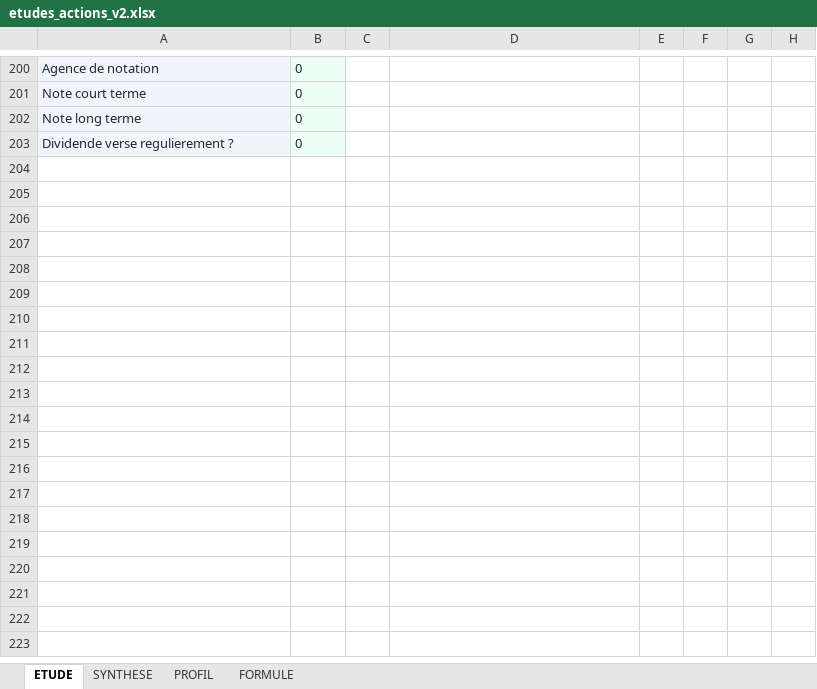
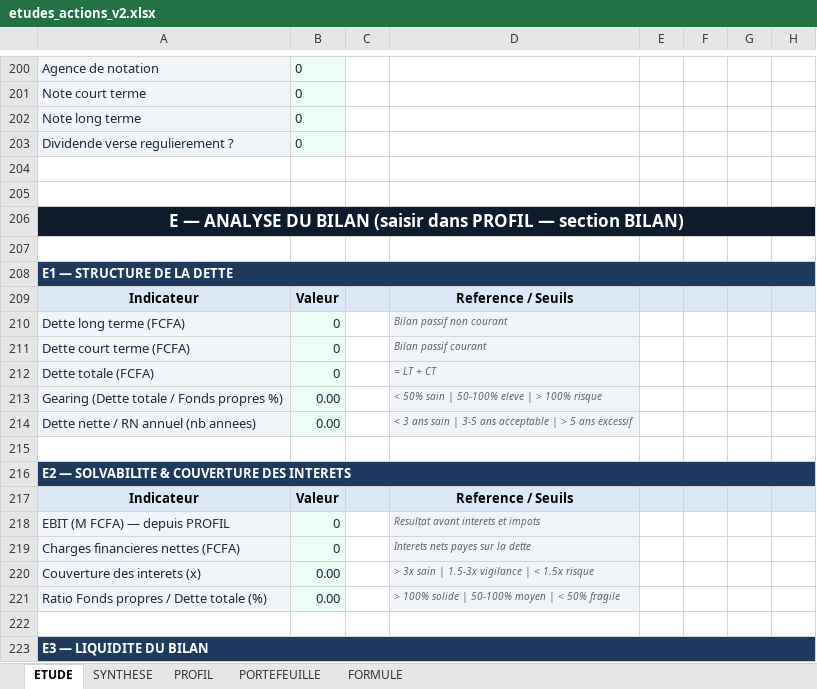
Before and after one commit to tiahogeraldjoel-eng/Cloud-claude-tiaho, an Excel workbook: brvm-analyzer/etudes_actions_v2.xlsx, sheet ETUDE, drawn as a sheet; only a part is shown, gaps mark what is left out; values as stored, in another font and other column widths than the file's, no borders; conditional formats not drawn; the diff covers the shown part only; the diff names each change by its address in the sheet, - before the commit and + after, or states it on an @@ line.

Commit message:
feat: amélioration complète du fichier Excel BRVM
- Scores automatiques SYNTHESE (E6:E13, E18:E22) — verdict /39
- Section E : analyse du bilan (dette, solvabilité, liquidité)
- Section F : valeur intrinsèque composite + zones d'alerte prix
- Section G : analyse cyclique agro-industrie BRVM
- Onglet PORTEFEUILLE : 15 positions, recommandations auto
- Section BILAN dans PROFIL (B40-B45)
- Skill /brvm-excel

```diff
--- a/brvm-analyzer/etudes_actions_v2.xlsx (sheet ETUDE)
+++ b/brvm-analyzer/etudes_actions_v2.xlsx (sheet ETUDE)
+sheet tab: PORTEFEUILLE
+row 204: (empty)
+row 205: (empty)
+row 206: E — ANALYSE DU BILAN (saisir dans PROFIL — section BILAN)
+row 207: (empty)
+row 208: E1 — STRUCTURE DE LA DETTE
+row 209: Indicateur | Valeur |  | Reference / Seuils
+row 210: Dette long terme (FCFA) | 0 |  | Bilan passif non courant
+row 211: Dette court terme (FCFA) | 0 |  | Bilan passif courant
+row 212: Dette totale (FCFA) | 0 |  | = LT + CT
+row 213: Gearing (Dette totale / Fonds propres %) | 0.00 |  | < 50% sain | 50-100% eleve | > 100% risque
+row 214: Dette nette / RN annuel (nb annees) | 0.00 |  | < 3 ans sain | 3-5 ans acceptable | > 5 ans excessif
+row 215: (empty)
+row 216: E2 — SOLVABILITE & COUVERTURE DES INTERETS
+row 217: Indicateur | Valeur |  | Reference / Seuils
+row 218: EBIT (M FCFA) — depuis PROFIL | 0 |  | Resultat avant interets et impots
+row 219: Charges financieres nettes (FCFA) | 0 |  | Interets nets payes sur la dette
+row 220: Couverture des interets (x) | 0.00 |  | > 3x sain | 1.5-3x vigilance | < 1.5x risque
+row 221: Ratio Fonds propres / Dette totale (%) | 0.00 |  | > 100% solide | 50-100% moyen | < 50% fragile
+row 222: (empty)
+row 223: E3 — LIQUIDITE DU BILAN
```
Also changed, not shown: 46 added rows elsewhere in this sheet, sheet PROFIL, sheet SYNTHESE, 2 other files.
